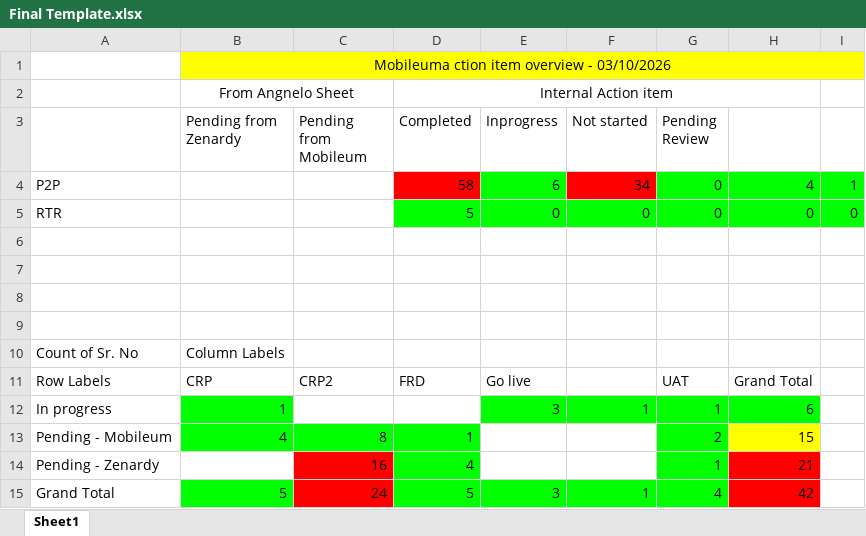
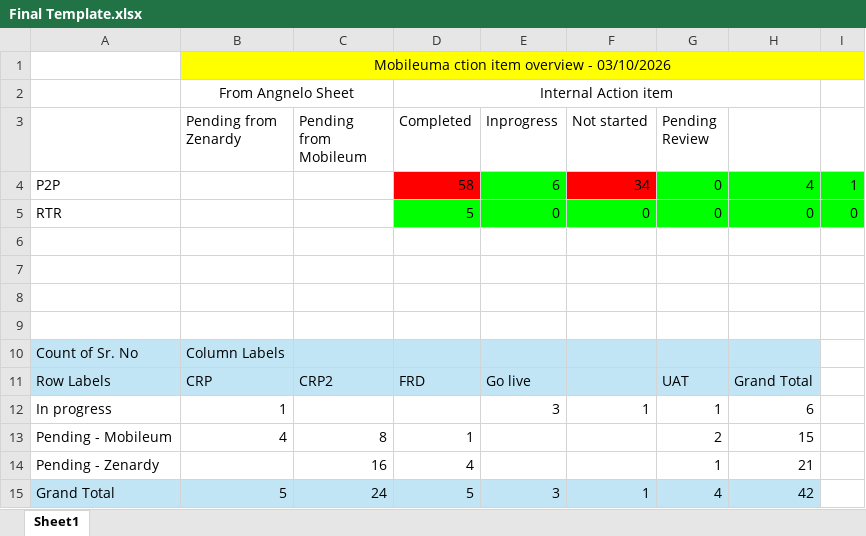
Before and after one commit to praveenxo-dev/excel-project, an Excel workbook: data/Final Template.xlsx, sheet Sheet1, drawn as a sheet; values as stored, in another font and other column widths than the file's, no borders; the diff names each change by its address in the sheet, - before the commit and + after, or states it on an @@ line.

```diff
--- a/data/Final Template.xlsx (sheet Sheet1)
+++ b/data/Final Template.xlsx (sheet Sheet1)
-A10:H11 fill: none
+A10:H11 fill: #C1E5F5
-B12 fill: #00FF00
+B12 fill: none
-E12:H12 fill: #00FF00
+E12:H12 fill: none
-B13:D13 fill: #00FF00
+B13:D13 fill: none
-G13:G14 fill: #00FF00
+G13:G14 fill: none
-H13 fill: #FFFF00
+H13 fill: none
-C14 fill: #FF0000
+C14 fill: none
-D14 fill: #00FF00
+D14 fill: none
-H14 fill: #FF0000
+H14 fill: none
-A15 fill: none
+A15 fill: #C1E5F5
-B15 fill: #00FF00
+B15 fill: #C1E5F5
-C15 fill: #FF0000
+C15 fill: #C1E5F5
-D15:G15 fill: #00FF00
+D15:G15 fill: #C1E5F5
-H15 fill: #FF0000
+H15 fill: #C1E5F5
```
Also changed, not shown: 1 other file.
